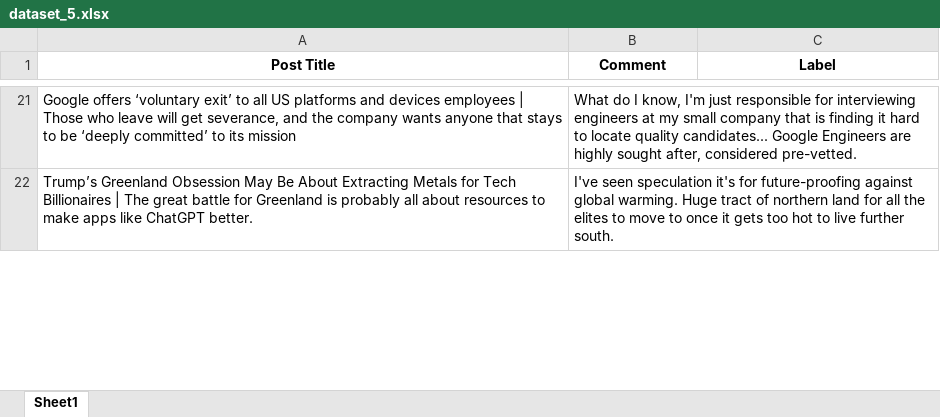
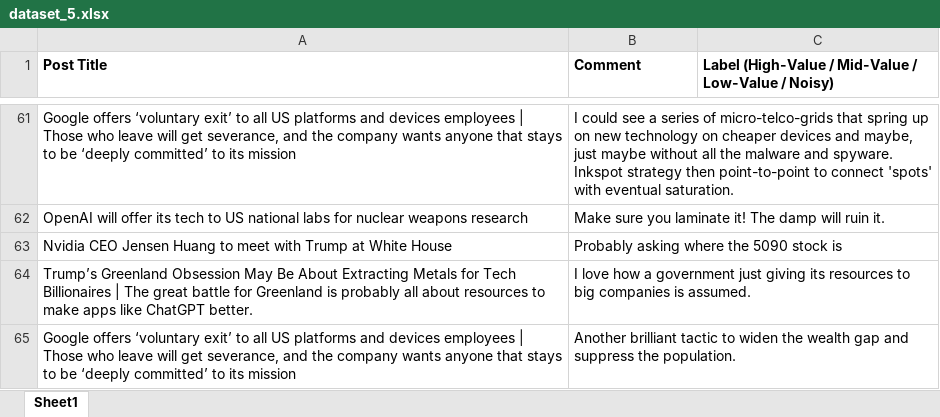
Before and after one commit to jqiwen/reddit-comments-analysis, an Excel workbook: datasets/dataset_5.xlsx, sheet Sheet1, drawn as a sheet; only a part is shown, gaps mark what is left out; values as stored, in another font and other column widths than the file's, no borders; addresses are those after the commit; the diff covers the shown part only; the diff names each change by its address in the sheet, - before the commit and + after, or states it on an @@ line.

```diff
--- a/datasets/dataset_5.xlsx (sheet Sheet1)
+++ b/datasets/dataset_5.xlsx (sheet Sheet1)
-A1:C1 alignment: center
+A1:C1 alignment: left
-C1: Label
+C1: Label (High-Value / Mid-Value / Low-Value / Noisy)
-B61 (Comment): What do I know, I'm just responsible for interviewing engineers at my small company that is finding it hard to locate quality candidates... Google Engineers are highly sought after, considered pre-vetted.
+B61 (Comment): I could see a series of micro-telco-grids that spring up on new technology on cheaper devices and maybe, just maybe without all the malware and spyware. Inkspot strategy then point-to-point to connect 'spots' with eventual saturation.
+row 62: OpenAI will offer its tech to US national labs for nuclear weapons research | Make sure you laminate it! The damp will ruin it.
+row 63: Nvidia CEO Jensen Huang to meet with Trump at White House | Probably asking where the 5090 stock is
-B64 (Comment): I've seen speculation it's for future-proofing against global warming. Huge tract of northern land for all the elites to move to once it gets too hot to live further south.
+B64 (Comment): I love how a government just giving its resources to big companies is assumed.
+row 65: Google offers ‘voluntary exit’ to all US platforms and devices employees | Those who leave will get severance, and the company wants anyone that stays to be ‘deeply committed’ to its mission | Another brilliant tactic to widen the wealth gap and suppress the population.
```
Also changed, not shown: 161 added rows, 165 removed rows, 8 moved rows and 56 edited cells elsewhere in this sheet, datasets/dataset_2.xlsx, datasets/dataset_3.xlsx, 6 other files.
